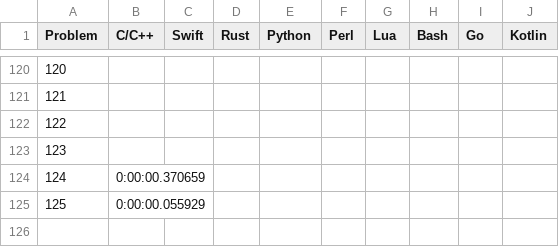
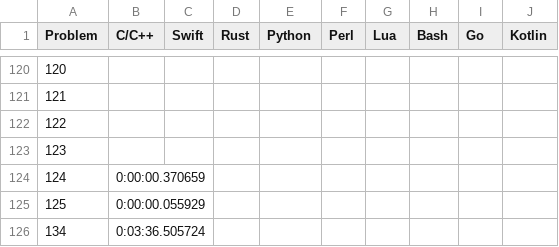
Before and after one commit to mryingster/ProjectEuler, a CSV file: times.csv, drawn as a sheet; only a part is shown, gaps mark what is left out; the diff names each change by its address in the sheet, - before the commit and + after, or states it on an @@ line.

Commit message:
Adding solution for problem 134 in C.

```diff
--- a/times.csv
+++ b/times.csv
+row 126: 134 | 0:03:36.505724
```
Also changed, not shown: 1 other file.
